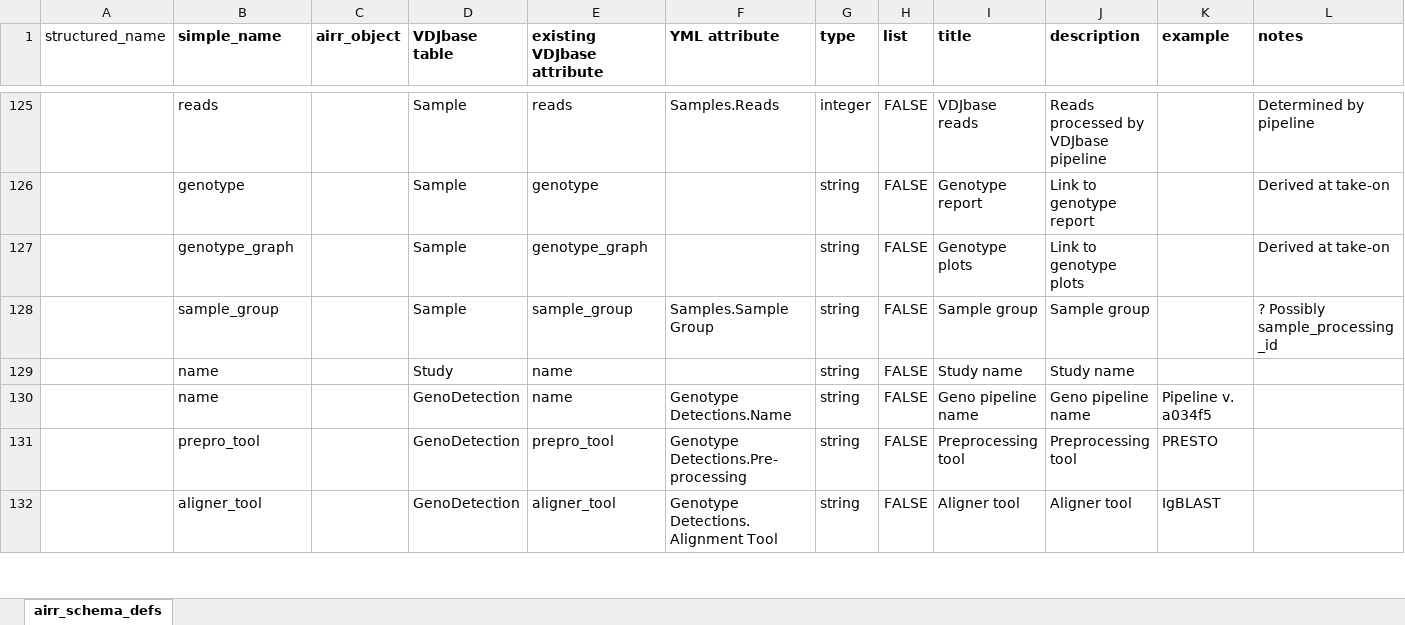
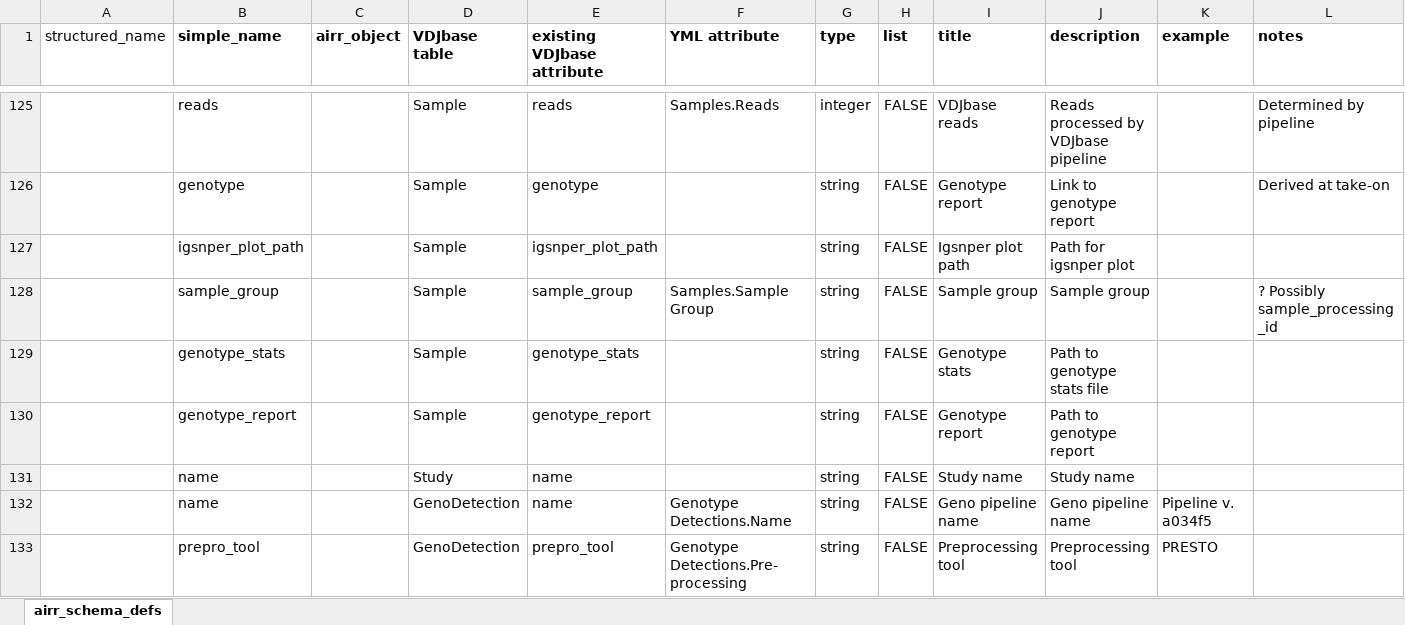
Before and after one commit to williamdlees/digby_backend, an Excel workbook: db/airr_schema_defs.xlsx, sheet airr_schema_defs, drawn as a sheet; only a part is shown, gaps mark what is left out; the shorter side is filled out with more unchanged rows; values as stored, in another font and other column widths than the file's, no borders; the diff names each change by its address in the sheet, - before the commit and + after, or states it on an @@ line.

```diff
--- a/db/airr_schema_defs.xlsx (sheet airr_schema_defs)
+++ b/db/airr_schema_defs.xlsx (sheet airr_schema_defs)
-B127 (simple_name): genotype_graph
+B127 (simple_name): igsnper_plot_path
-E127 (existing VDJbase attribute): genotype_graph
+E127 (existing VDJbase attribute): igsnper_plot_path
-I127 (title): Genotype plots
+I127 (title): Igsnper plot path
-J127 (description): Link to genotype plots
+J127 (description): Path for igsnper plot
-L127 (notes): Derived at take-on
+L127 (notes): (empty)
+row 129:  | genotype_stats |  | Sample | genotype_stats |  | string | FALSE | Genotype stats | Path to genotype stats file
+row 130:  | genotype_report |  | Sample | genotype_report |  | string | FALSE | Genotype report | Path to genotype report
```
Also changed, not shown: 6 other files.
